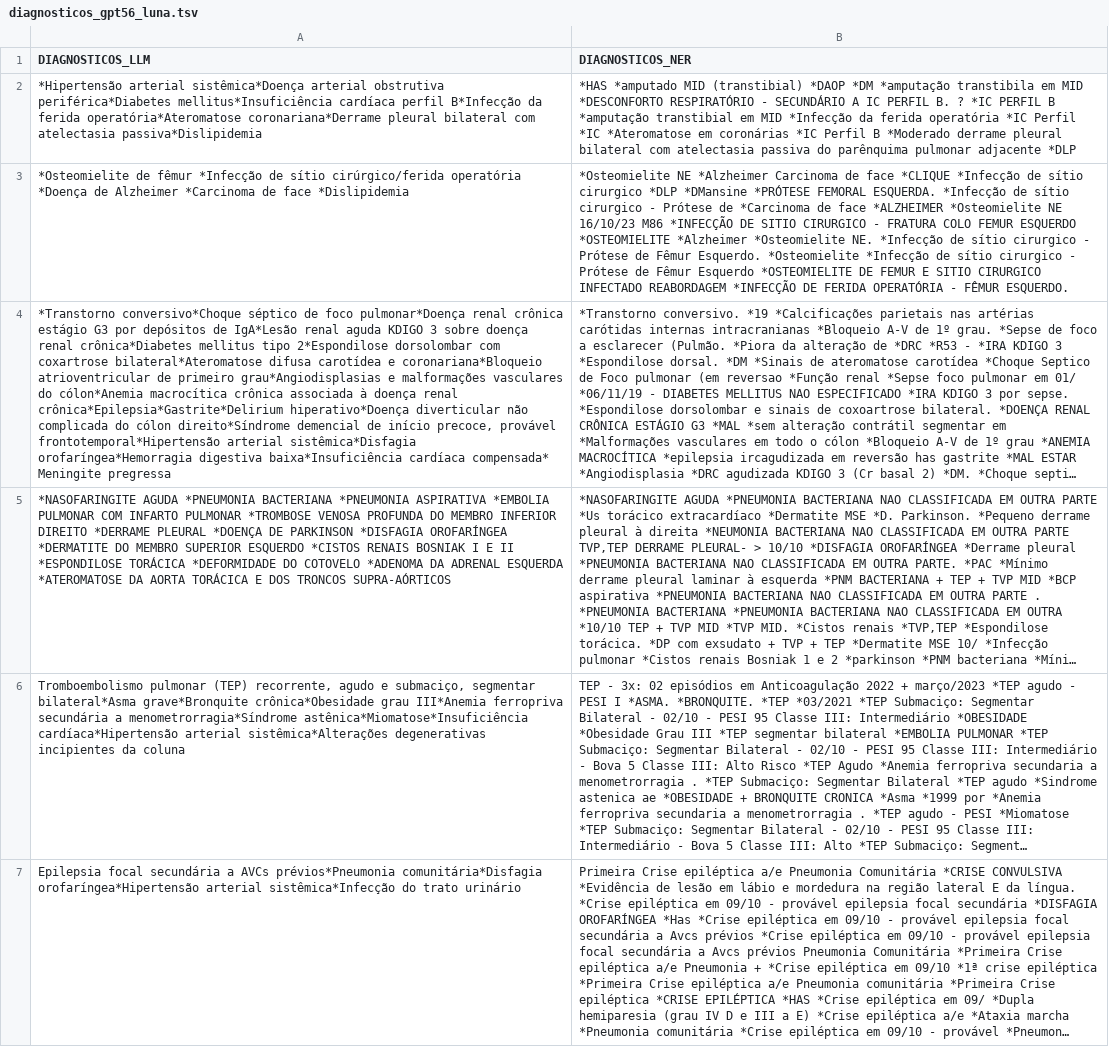
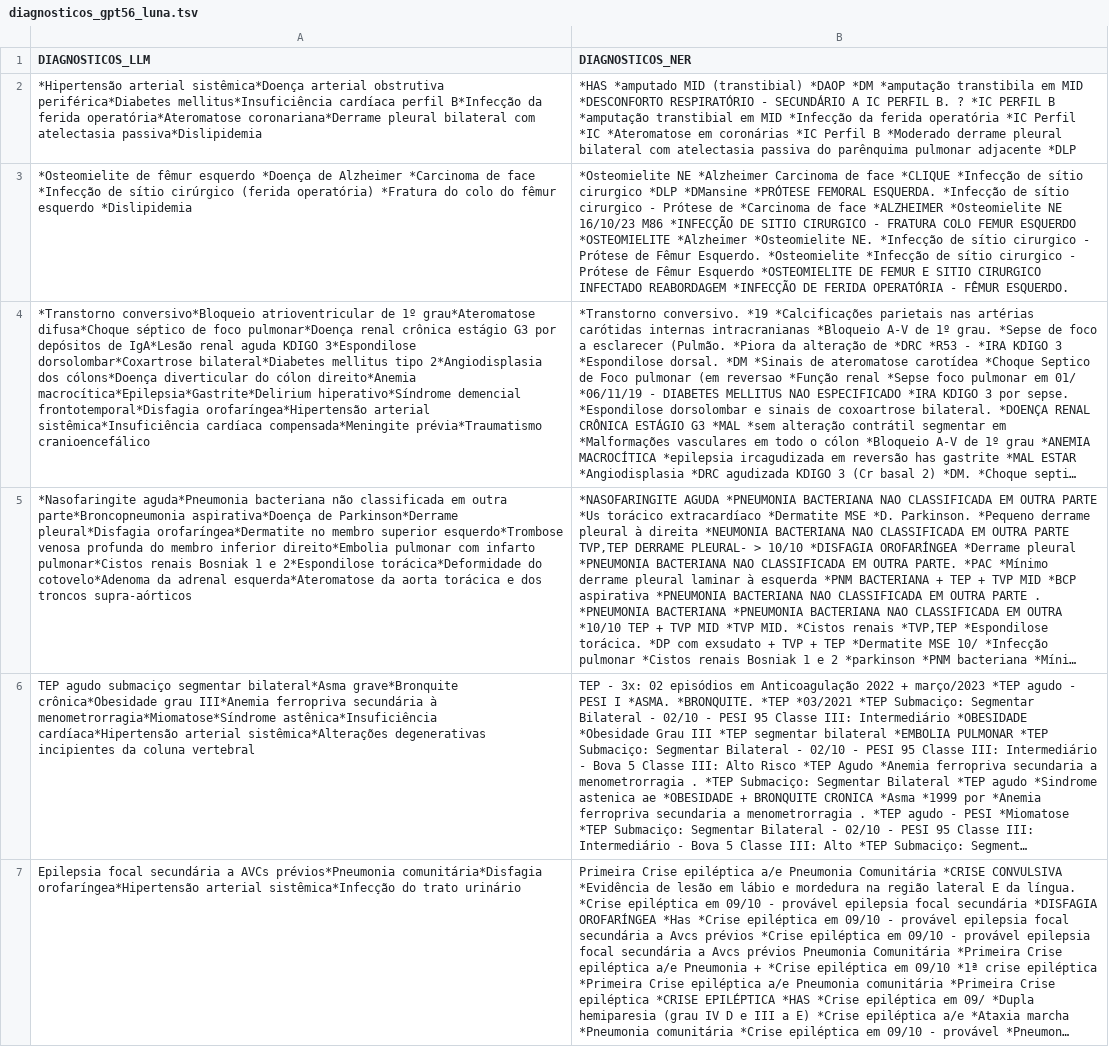
Before and after one commit to noharm-ai/summary, a TSV file: LLMEval/data/diagnosticos_gpt56_luna.tsv, drawn as a sheet; only a part is shown; long unchanged cells end in …; the diff covers the shown part only; the diff names each change by its address in the sheet, - before the commit and + after, or states it on an @@ line.

```diff
--- a/LLMEval/data/diagnosticos_gpt56_luna.tsv
+++ b/LLMEval/data/diagnosticos_gpt56_luna.tsv
-A3 (DIAGNOSTICOS_LLM): …de fêmur *Infecção de sítio cirúrgico/ferida operatória *Doença de Alzheimer *Carcinoma de face *Dislipidemia
+A3 (DIAGNOSTICOS_LLM): …de fêmur esquerdo *Doença de Alzheimer *Carcinoma de face *Infecção de sítio cirúrgico (ferida operatória) *Fratura do colo do fêmur esquerdo *Dislipidemia
-A4 (DIAGNOSTICOS_LLM): *Transtorno conversivo*Choque séptico de foco pulmonar*Doença renal crônica estágio G3 por depósitos de IgA*Lesão renal aguda KDIGO 3 sobre doença renal crônica*Diabetes mellitus tipo 2*Espondilose dorsolombar com coxartrose bilateral*Ateromatose difusa carotídea e coronariana*Bloqueio atrioventricular de primeiro grau*Angiodisplasias e malformações vasculares do cólon*Anemia macrocítica crônica associada à doença renal crônica*Epilepsia*Gastrite*Delirium hiperativo*Doença diverticular não complicada do cólon direito*Síndrome demencial de início precoce, provável frontotemporal*Hipertensão arterial sistêmica*Disfagia orofaríngea*Hemorragia digestiva baixa*Insuficiência cardíaca compensada* Meningite pregressa
+A4 (DIAGNOSTICOS_LLM): *Transtorno conversivo*Bloqueio atrioventricular de 1º grau*Ateromatose difusa*Choque séptico de foco pulmonar*Doença renal crônica estágio G3 por depósitos de IgA*Lesão renal aguda KDIGO 3*Espondilose dorsolombar*Coxartrose bilateral*Diabetes mellitus tipo 2*Angiodisplasia dos cólons*Doença diverticular do cólon direito*Anemia macrocítica*Epilepsia*Gastrite*Delirium hiperativo*Síndrome demencial frontotemporal*Disfagia orofaríngea*Hipertensão arterial sistêmica*Insuficiência cardíaca compensada*Meningite prévia*Traumatismo cranioencefálico
-A5 (DIAGNOSTICOS_LLM): *NASOFARINGITE AGUDA *PNEUMONIA BACTERIANA *PNEUMONIA ASPIRATIVA *EMBOLIA PULMONAR COM INFARTO PULMONAR *TROMBOSE VENOSA PROFUNDA DO MEMBRO INFERIOR DIREITO *DERRAME PLEURAL *DOENÇA DE PARKINSON *DISFAGIA OROFARÍNGEA *DERMATITE DO MEMBRO SUPERIOR ESQUERDO *CISTOS RENAIS BOSNIAK I E II *ESPONDILOSE TORÁCICA *DEFORMIDADE DO COTOVELO *ADENOMA DA ADRENAL ESQUERDA *ATEROMATOSE DA AORTA TORÁCICA E DOS TRONCOS SUPRA-AÓRTICOS
+A5 (DIAGNOSTICOS_LLM): *Nasofaringite aguda*Pneumonia bacteriana não classificada em outra parte*Broncopneumonia aspirativa*Doença de Parkinson*Derrame pleural*Disfagia orofaríngea*Dermatite no membro superior esquerdo*Trombose venosa profunda do membro inferior direito*Embolia pulmonar com infarto pulmonar*Cistos renais Bosniak 1 e 2*Espondilose torácica*Deformidade do cotovelo*Adenoma da adrenal esquerda*Ateromatose da aorta torácica e dos troncos supra-aórticos
-A6 (DIAGNOSTICOS_LLM): Tromboembolismo pulmonar (TEP) recorrente, agudo e submaciço, segmentar bilateral*Asma grave*Bronquite crônica*Obesidade grau III*Anemia ferropriva secundária a menometrorragia*Síndrome astênica*Miomatose*Insuficiência cardíaca*Hipertensão arterial sistêmica*Alterações degenerativas incipientes da coluna
+A6 (DIAGNOSTICOS_LLM): TEP agudo submaciço segmentar bilateral*Asma grave*Bronquite crônica*Obesidade grau III*Anemia ferropriva secundária à menometrorragia*Miomatose*Síndrome astênica*Insuficiência cardíaca*Hipertensão arterial sistêmica*Alterações degenerativas incipientes da coluna vertebral
```
Also changed, not shown: 11 edited cells elsewhere in this file, LLMEval/data/diagnosticos_claude_fable5.tsv, LLMEval/data/diagnosticos_gpt56_terra.tsv, 6 other files.
